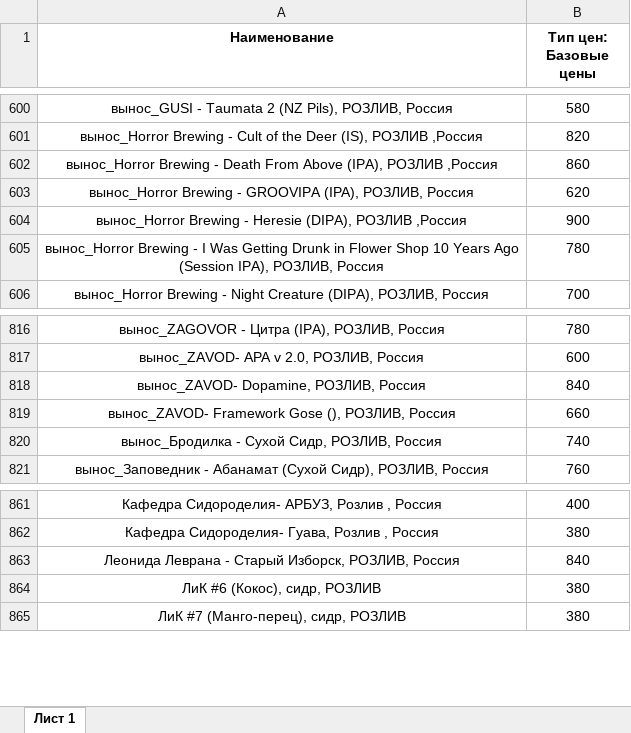
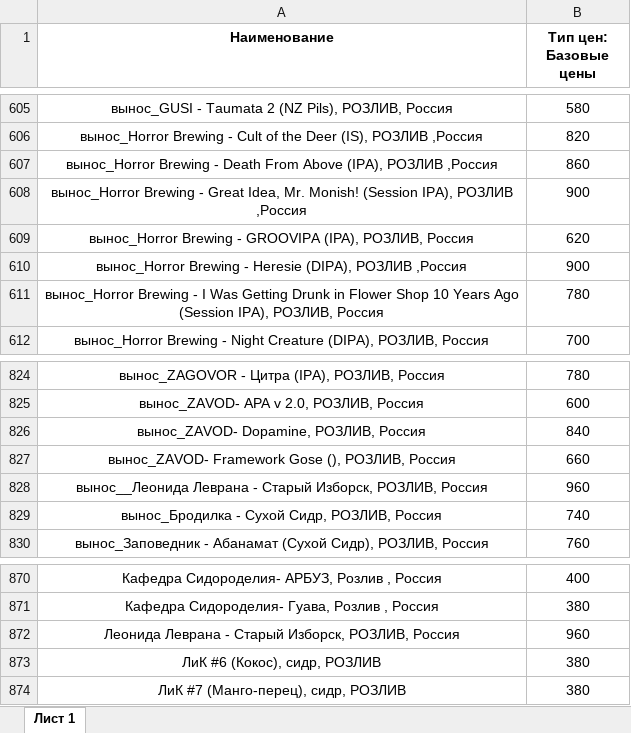
Before and after one commit to Saturnych/ohmybeer.ru, an Excel workbook: src/data/rozliv.xlsx, sheet Лист 1, drawn as a sheet; only a part is shown, gaps mark what is left out; values as stored, in another font and other column widths than the file's, no borders; addresses are those after the commit; the diff covers the shown part only; the diff names each change by its address in the sheet, - before the commit and + after, or states it on an @@ line.

```diff
--- a/src/data/rozliv.xlsx (sheet Лист 1)
+++ b/src/data/rozliv.xlsx (sheet Лист 1)
+row 608: вынос_Horror Brewing - Great Idea, Mr. Monish! (Session IPA), РОЗЛИВ ,Россия | 900
+row 828: вынос__Леонида Леврана - Старый Изборск, РОЗЛИВ, Россия | 960
-B872 (Тип цен: Базовые цены): 840
+B872 (Тип цен: Базовые цены): 960
```
Also changed, not shown: 7 added rows elsewhere in this sheet, 4 other files.
